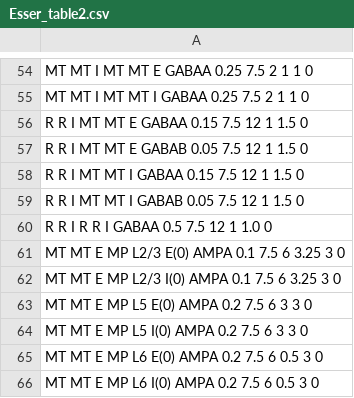
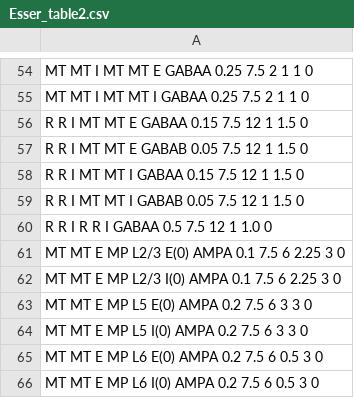
Before and after one commit to MunozatABI/CorticalModel, a CSV file: Esser_table2.csv, drawn as a sheet; only a part is shown, gaps mark what is left out; the diff covers the shown part only.

Commit message:
Manual Tuning L2/3 firing: 1.88 L5 firing: 5.65 L6 firing: 0.36 Thalamus firing: 6.95

```diff
--- a/Esser_table2.csv
+++ b/Esser_table2.csv
@@ -60,4 +60,4 @@ R R I MT MT I GABAB 0.05 7.5 12 1 1.5 0
 R R I R R I GABAA 0.5 7.5 12 1 1.0 0
-MT MT E MP L2/3 E(0) AMPA 0.1 7.5 6 3.25 3 0
-MT MT E MP L2/3 I(0) AMPA 0.1 7.5 6 3.25 3 0
+MT MT E MP L2/3 E(0) AMPA 0.1 7.5 6 2.25 3 0
+MT MT E MP L2/3 I(0) AMPA 0.1 7.5 6 2.25 3 0
 MT MT E MP L5 E(0) AMPA 0.2 7.5 6 3 3 0
```
Also changed, not shown: 13 edited cells elsewhere in this file.
